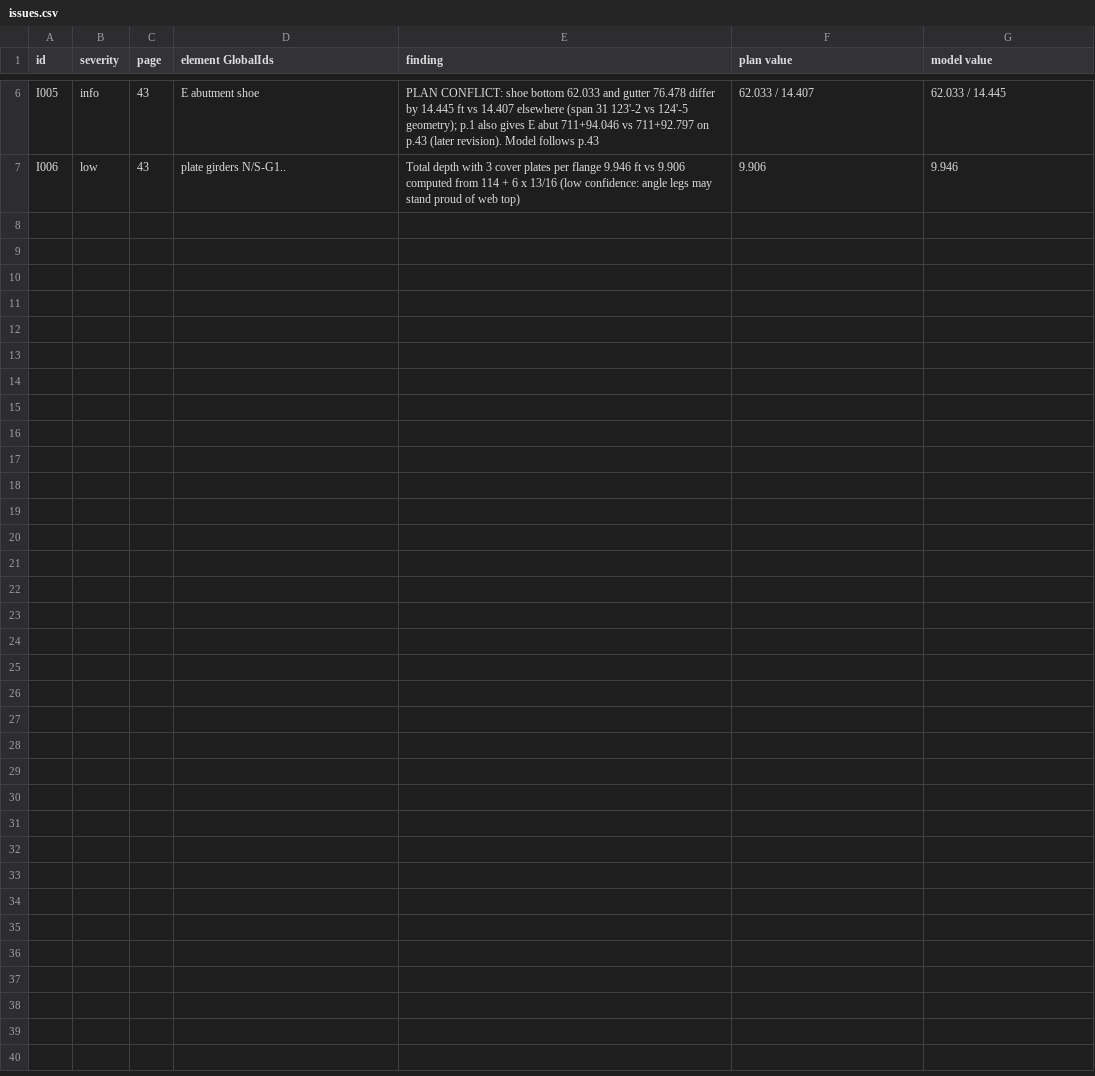
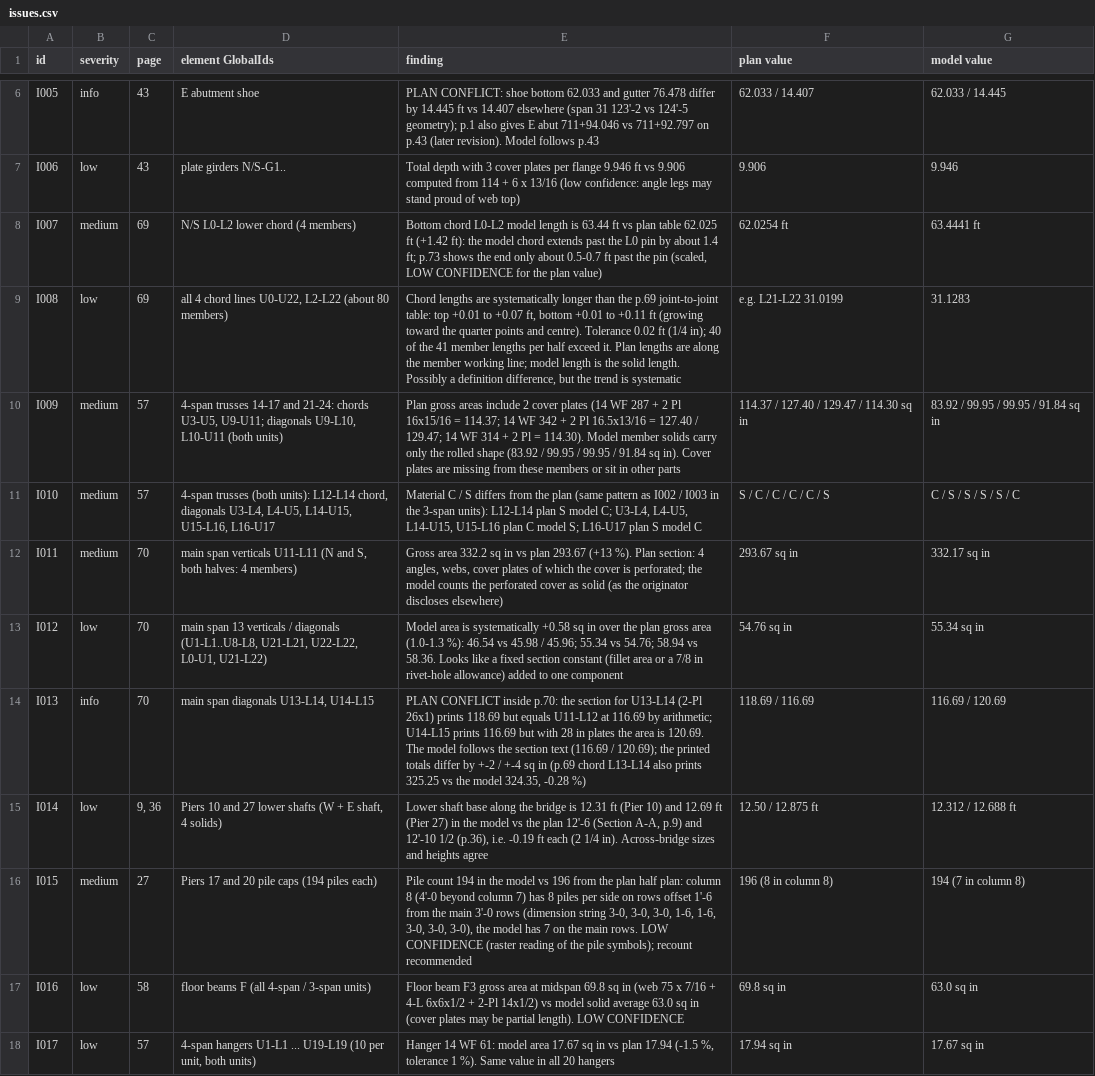
Before and after one commit to jefswat/Steel-Bridge-Bim, a CSV file: qc/ptc/results/issues.csv, drawn as a sheet; only a part is shown, gaps mark what is left out; the diff names each change by its address in the sheet, - before the commit and + after, or states it on an @@ line.

```diff
--- a/qc/ptc/results/issues.csv
+++ b/qc/ptc/results/issues.csv
+row 8: I007 | medium | 69 | N/S L0-L2 lower chord (4 members) | Bottom chord L0-L2 model length is 63.44 ft vs plan table 62.025 ft (+1.42 ft): the model chord extends past the L0 pin by about 1.4 ft; p.73 shows the end only about 0.5-0.7 ft past the pin (scaled, LOW CONFIDENCE for the plan value) | 62.0254 ft | 63.4441 ft
+row 9: I008 | low | 69 | all 4 chord lines U0-U22, L2-L22 (about 80 members) | Chord lengths are systematically longer than the p.69 joint-to-joint table: top +0.01 to +0.07 ft, bottom +0.01 to +0.11 ft (growing toward the quarter points and centre). Tolerance 0.02 ft (1/4 in); 40 of the 41 member lengths per half exceed it. Plan lengths are along the member working line; model length is the solid length. Possibly a definition difference, but the trend is systematic | e.g. L21-L22 31.0199 | 31.1283
+row 10: I009 | medium | 57 | 4-span trusses 14-17 and 21-24: chords U3-U5, U9-U11; diagonals U9-L10, L10-U11 (both units) | Plan gross areas include 2 cover plates (14 WF 287 + 2 Pl 16x15/16 = 114.37; 14 WF 342 + 2 Pl 16.5x13/16 = 127.40 / 129.47; 14 WF 314 + 2 Pl = 114.30). Model member solids carry only the rolled shape (83.92 / 99.95 / 99.95 / 91.84 sq in). Cover plates are missing from these members or sit in other parts | 114.37 / 127.40 / 129.47 / 114.30 sq in | 83.92 / 99.95 / 99.95 / 91.84 sq in
+row 11: I010 | medium | 57 | 4-span trusses (both units): L12-L14 chord, diagonals U3-L4, L4-U5, L14-U15, U15-L16, L16-U17 | Material C / S differs from the plan (same pattern as I002 / I003 in the 3-span units): L12-L14 plan S model C; U3-L4, L4-U5, L14-U15, U15-L16 plan C model S; L16-U17 plan S model C | S / C / C / C / C / S | C / S / S / S / S / C
+row 12: I011 | medium | 70 | main span verticals U11-L11 (N and S, both halves: 4 members) | Gross area 332.2 sq in vs plan 293.67 (+13 %). Plan section: 4 angles, webs, cover plates of which the cover is perforated; the model counts the perforated cover as solid (as the originator discloses elsewhere) | 293.67 sq in | 332.17 sq in
+row 13: I012 | low | 70 | main span 13 verticals / diagonals (U1-L1..U8-L8, U21-L21, U22-L22, L0-U1, U21-L22) | Model area is systematically +0.58 sq in over the plan gross area (1.0-1.3 %): 46.54 vs 45.98 / 45.96; 55.34 vs 54.76; 58.94 vs 58.36. Looks like a fixed section constant (fillet area or a 7/8 in rivet-hole allowance) added to one component | 54.76 sq in | 55.34 sq in
+row 14: I013 | info | 70 | main span diagonals U13-L14, U14-L15 | PLAN CONFLICT inside p.70: the section for U13-L14 (2-Pl 26x1) prints 118.69 but equals U11-L12 at 116.69 by arithmetic; U14-L15 prints 116.69 but with 28 in plates the area is 120.69. The model follows the section text (116.69 / 120.69); the printed totals differ by +-2 / +-4 sq in (p.69 chord L13-L14 also prints 325.25 vs the model 324.35, -0.28 %) | 118.69 / 116.69 | 116.69 / 120.69
+row 15: I014 | low | 9, 36 | Piers 10 and 27 lower shafts (W + E shaft, 4 solids) | Lower shaft base along the bridge is 12.31 ft (Pier 10) and 12.69 ft (Pier 27) in the model vs the plan 12'-6 (Section A-A, p.9) and 12'-10 1/2 (p.36), i.e. -0.19 ft each (2 1/4 in). Across-bridge sizes and heights agree | 12.50 / 12.875 ft | 12.312 / 12.688 ft
+row 16: I015 | medium | 27 | Piers 17 and 20 pile caps (194 piles each) | Pile count 194 in the model vs 196 from the plan half plan: column 8 (4'-0 beyond column 7) has 8 piles per side on rows offset 1'-6 from the main 3'-0 rows (dimension string 3-0, 3-0, 3-0, 1-6, 1-6, 3-0, 3-0, 3-0), the model has 7 on the main rows. LOW CONFIDENCE (raster reading of the pile symbols); recount recommended | 196 (8 in column 8) | 194 (7 in column 8)
+row 17: I016 | low | 58 | floor beams F (all 4-span / 3-span units) | Floor beam F3 gross area at midspan 69.8 sq in (web 75 x 7/16 + 4-L 6x6x1/2 + 2-Pl 14x1/2) vs model solid average 63.0 sq in (cover plates may be partial length). LOW CONFIDENCE | 69.8 sq in | 63.0 sq in
+row 18: I017 | low | 57 | 4-span hangers U1-L1 ... U19-L19 (10 per unit, both units) | Hanger 14 WF 61: model area 17.67 sq in vs plan 17.94 (-1.5 %, tolerance 1 %). Same value in all 20 hangers | 17.94 sq in | 17.67 sq in
```
Also changed, not shown: 18 other files.
